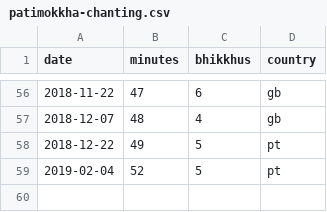
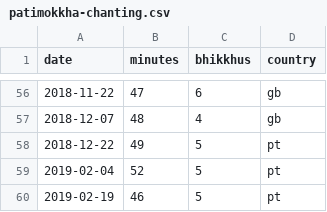
Before and after one commit to gambhiro/chanting-the-patimokkha, a CSV file: src/plotdata/patimokkha-chanting.csv, drawn as a sheet; only a part is shown, gaps mark what is left out.

```diff
--- a/src/plotdata/patimokkha-chanting.csv
+++ b/src/plotdata/patimokkha-chanting.csv
@@ -59 +59,2 @@ date,minutes,bhikkhus,country
 2019-02-04,52,5,pt
+2019-02-19,46,5,pt
```
Also changed, not shown: 3 other files.
